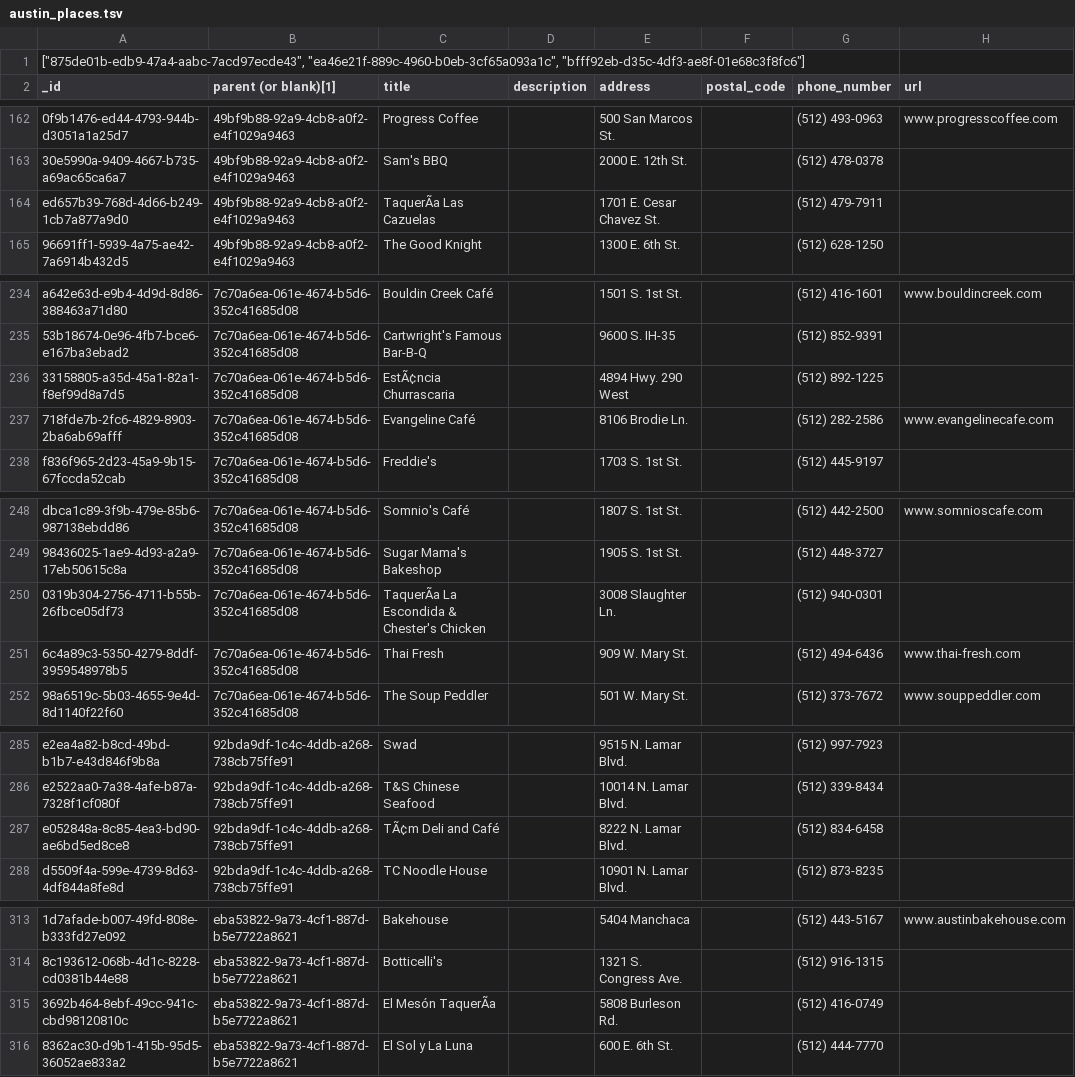
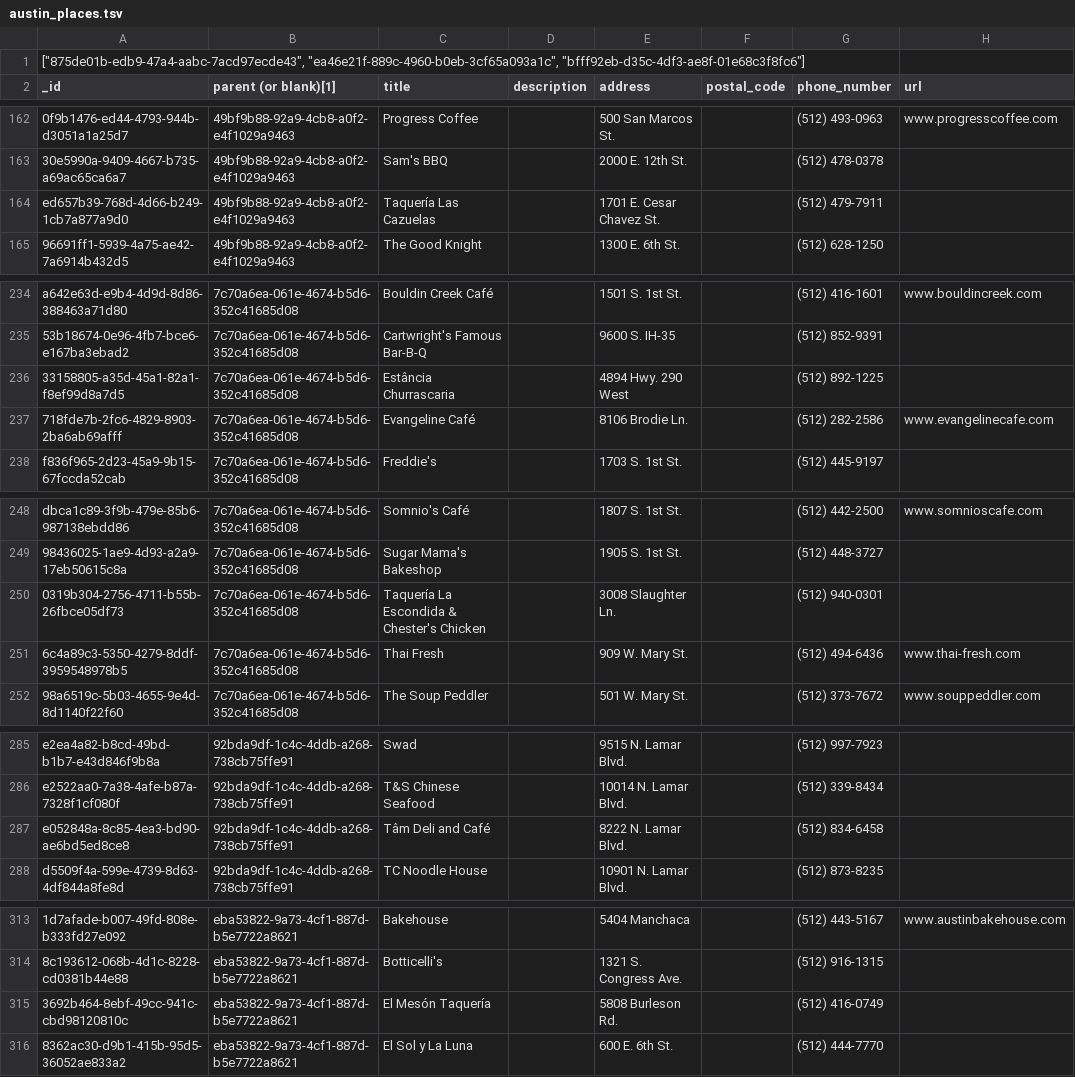
Before and after one commit to poseidonimaging/macrodeck, a TSV file: db/data/austin_places.tsv, drawn as a sheet; only a part is shown, gaps mark what is left out; the diff covers the shown part only; the diff names each change by its address in the sheet, - before the commit and + after, or states it on an @@ line.

```diff
--- a/db/data/austin_places.tsv
+++ b/db/data/austin_places.tsv
-C164 (title): TaquerÃa Las Cazuelas
+C164 (title): Taquería Las Cazuelas
-C236 (title): EstÃ¢ncia Churrascaria
+C236 (title): Estância Churrascaria
-C250 (title): TaquerÃa La Escondida & Chester's Chicken
+C250 (title): Taquería La Escondida & Chester's Chicken
-C287 (title): TÃ¢m Deli and Café
+C287 (title): Tâm Deli and Café
-C315 (title): El Mesón TaquerÃa
+C315 (title): El Mesón Taquería
```
Also changed, not shown: 7 edited cells elsewhere in this file.
